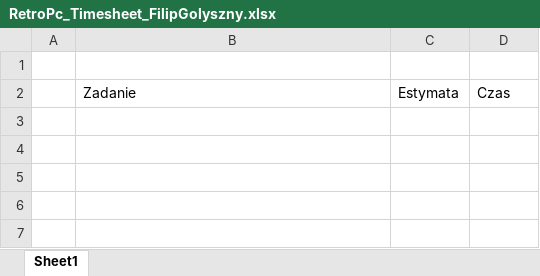
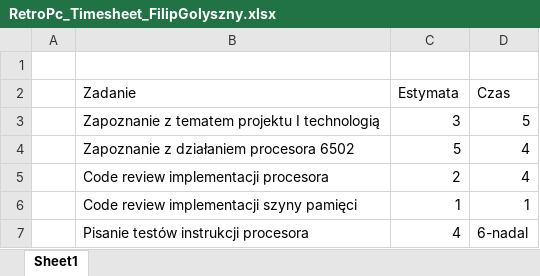
Before and after one commit to igornieb/RetroPc, an Excel workbook: TimeLog/RetroPc_Timesheet_FilipGolyszny.xlsx, sheet Sheet1, drawn as a sheet; values as stored, in another font and other column widths than the file's, no borders; table styles not drawn; the diff names each change by its address in the sheet, - before the commit and + after, or states it on an @@ line.

Commit message:
Update Timelog

```diff
--- a/TimeLog/RetroPc_Timesheet_FilipGolyszny.xlsx (sheet Sheet1)
+++ b/TimeLog/RetroPc_Timesheet_FilipGolyszny.xlsx (sheet Sheet1)
+row 3:  | Zapoznanie z tematem projektu I technologią | 3 | 5
+row 4:  | Zapoznanie z działaniem procesora 6502 | 5 | 4
+row 5:  | Code review implementacji procesora | 2 | 4
+row 6:  | Code review implementacji szyny pamięci | 1 | 1
+row 7:  | Pisanie testów instrukcji procesora | 4 | 6-nadal
```
